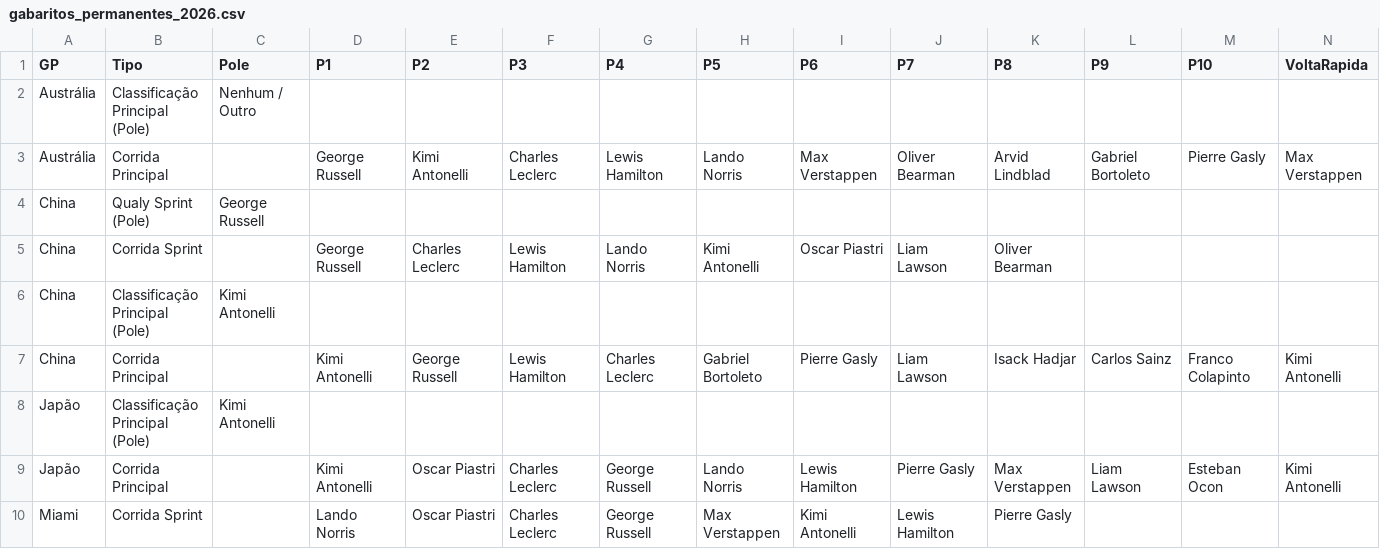
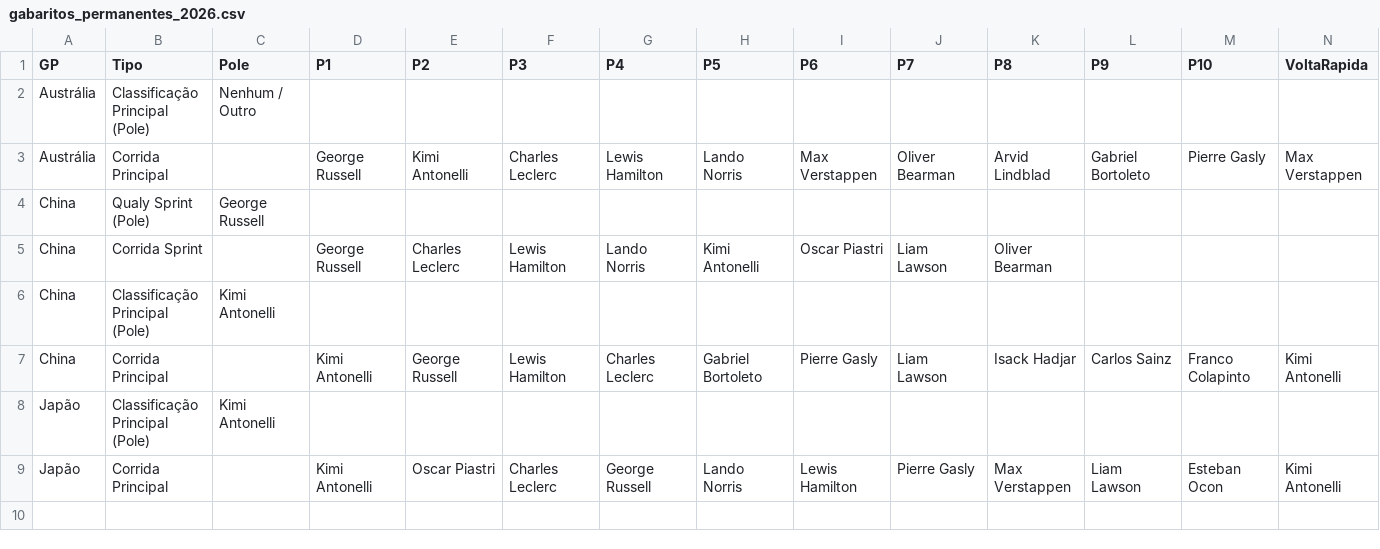
Before and after one commit to Brands14/bolao-f1-2026, a CSV file: gabaritos_permanentes_2026.csv, drawn as a sheet; only a part is shown; rows hold the shown columns only; the diff names each change by its address in the sheet, - before the commit and + after, or states it on an @@ line.

Commit message:
Removendo Gabarito: Miami Corrida Sprint

```diff
--- a/gabaritos_permanentes_2026.csv
+++ b/gabaritos_permanentes_2026.csv
-row 10: Miami | Corrida Sprint |  | Lando Norris | Oscar Piastri | Charles Leclerc | George Russell | Max Verstappen | Kimi Antonelli | Lewis Hamilton | Pierre Gasly
```
